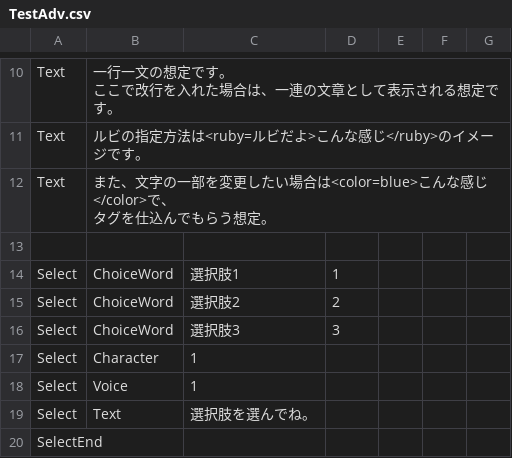
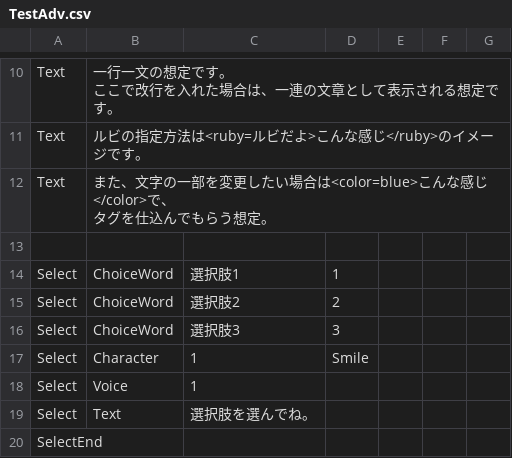
Before and after one commit to YokotaRina/ScenarioPlayer, a CSV file: Assets/MasterData/Scenario/TestAdv.csv, drawn as a sheet; only a part is shown, gaps mark what is left out.

```diff
--- a/Assets/MasterData/Scenario/TestAdv.csv
+++ b/Assets/MasterData/Scenario/TestAdv.csv
@@ -21,3 +21,3 @@ Select,ChoiceWord,選択肢2,2,,,
 Select,ChoiceWord,選択肢3,3,,,
-Select,Character,1,,,,
+Select,Character,1,Smile,,,
 Select,Voice,1,,,,
```
Also changed, not shown: 5 other files.
